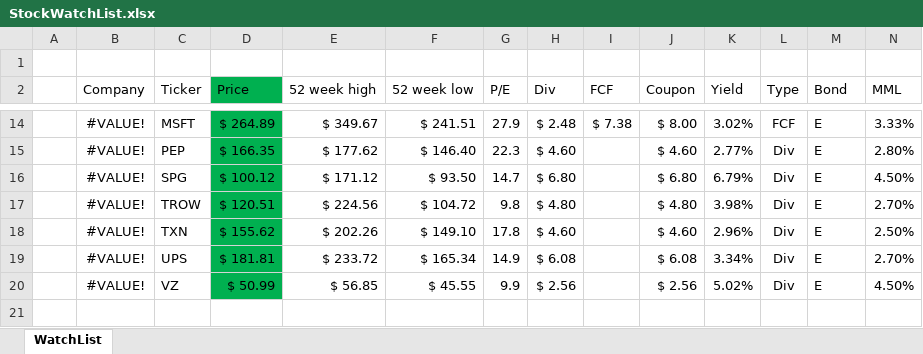
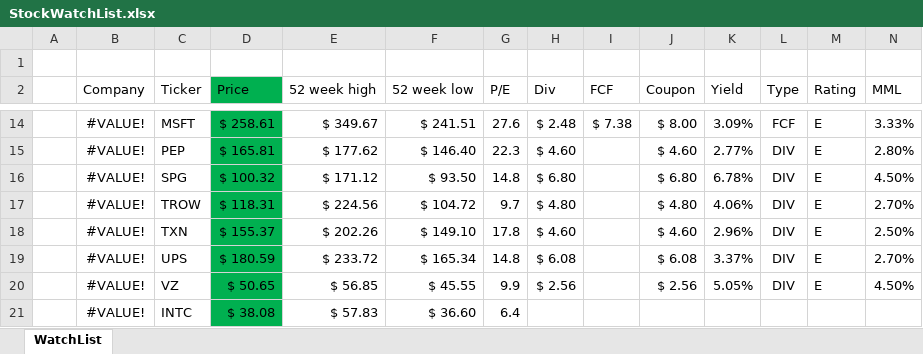
Before and after one commit to harveywargo2/Investing-Repo, an Excel workbook: StockWatchList.xlsx, sheet WatchList, drawn as a sheet; only a part is shown, gaps mark what is left out; values as stored, in another font and other column widths than the file's, no borders; table styles not drawn; rows hold the shown columns only; the diff covers the shown part only; the diff names each change by its address in the sheet, - before the commit and + after, or states it on an @@ line.

```diff
--- a/StockWatchList.xlsx (sheet WatchList)
+++ b/StockWatchList.xlsx (sheet WatchList)
-M2: Bond
+M2: Rating
-D14 (Price): $ 264.89
+D14 (Price): $ 258.61
-G14 (P/E): 27.9
+G14 (P/E): 27.6
-K14 (Yield): 3.02%
+K14 (Yield): 3.09%
-D15 (Price): $ 166.35
+D15 (Price): $ 165.81
-L15:L20 (Type): Div
+L15:L20 (Type): DIV
-D16 (Price): $ 100.12
+D16 (Price): $ 100.32
-G16 (P/E): 14.7
+G16 (P/E): 14.8
-K16 (Yield): 6.79%
+K16 (Yield): 6.78%
-D17 (Price): $ 120.51
+D17 (Price): $ 118.31
-G17 (P/E): 9.8
+G17 (P/E): 9.7
-K17 (Yield): 3.98%
+K17 (Yield): 4.06%
-D18 (Price): $ 155.62
+D18 (Price): $ 155.37
-D19 (Price): $ 181.81
+D19 (Price): $ 180.59
-G19 (P/E): 14.9
+G19 (P/E): 14.8
-K19 (Yield): 3.34%
+K19 (Yield): 3.37%
-D20 (Price): $ 50.99
+D20 (Price): $ 50.65
-K20 (Yield): 5.02%
+K20 (Yield): 5.05%
+row 21:  | #VALUE! | INTC | $ 38.08 | $ 57.83 | $ 36.60 | 6.4
```
Also changed, not shown: 37 edited cells elsewhere in this sheet, 2 other files.
